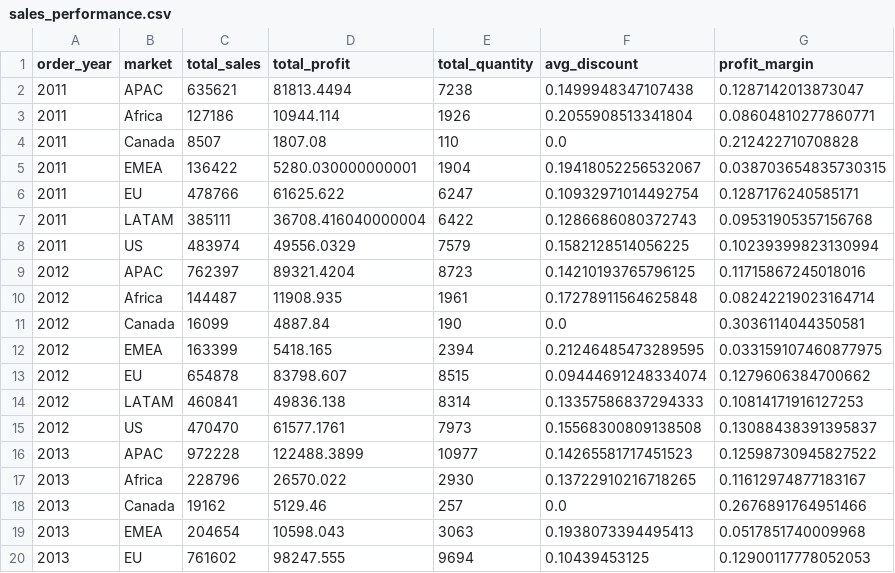
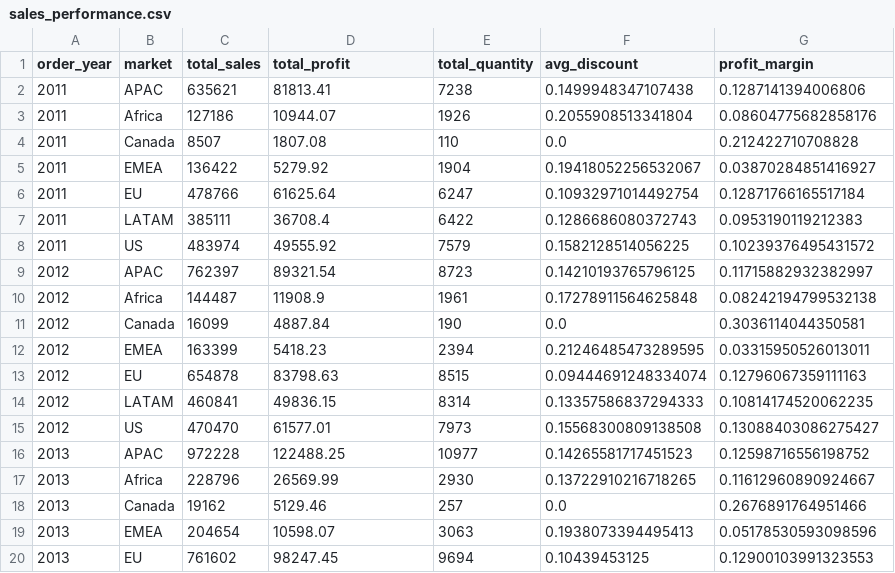
Before and after one commit to Glen0044/DATN---Phantom-Data, a CSV file: Data dự án/analytics/sales_performance.csv, drawn as a sheet; only a part is shown; the diff covers the shown part only.

```diff
--- a/Data dự án/analytics/sales_performance.csv
+++ b/Data dự án/analytics/sales_performance.csv
@@ -1,20 +1,20 @@
 order_year,market,total_sales,total_profit,total_quantity,avg_discount,profit_margin
-2011,APAC,635621,81813.4494,7238,0.1499948347107438,0.1287142013873047
-2011,Africa,127186,10944.114,1926,0.2055908513341804,0.08604810277860771
+2011,APAC,635621,81813.41,7238,0.1499948347107438,0.1287141394006806
+2011,Africa,127186,10944.07,1926,0.2055908513341804,0.08604775682858176
 2011,Canada,8507,1807.08,110,0.0,0.212422710708828
-2011,EMEA,136422,5280.030000000001,1904,0.19418052256532067,0.038703654835730315
-2011,EU,478766,61625.622,6247,0.10932971014492754,0.1287176240585171
-2011,LATAM,385111,36708.416040000004,6422,0.1286686080372743,0.09531905357156768
-2011,US,483974,49556.0329,7579,0.1582128514056225,0.10239399823130994
-2012,APAC,762397,89321.4204,8723,0.14210193765796125,0.11715867245018016
-2012,Africa,144487,11908.935,1961,0.17278911564625848,0.08242219023164714
+2011,EMEA,136422,5279.92,1904,0.19418052256532067,0.03870284851416927
+2011,EU,478766,61625.64,6247,0.10932971014492754,0.12871766165517184
+2011,LATAM,385111,36708.4,6422,0.1286686080372743,0.0953190119212383
+2011,US,483974,49555.92,7579,0.1582128514056225,0.10239376495431572
+2012,APAC,762397,89321.54,8723,0.14210193765796125,0.11715882932382997
+2012,Africa,144487,11908.9,1961,0.17278911564625848,0.08242194799532138
 2012,Canada,16099,4887.84,190,0.0,0.3036114044350581
-2012,EMEA,163399,5418.165,2394,0.21246485473289595,0.033159107460877975
-2012,EU,654878,83798.607,8515,0.09444691248334074,0.1279606384700662
-2012,LATAM,460841,49836.138,8314,0.13357586837294333,0.10814171916127253
-2012,US,470470,61577.1761,7973,0.15568300809138508,0.13088438391395837
-2013,APAC,972228,122488.3899,10977,0.14265581717451523,0.12598730945827522
-2013,Africa,228796,26570.022,2930,0.13722910216718265,0.11612974877183167
+2012,EMEA,163399,5418.23,2394,0.21246485473289595,0.03315950526013011
+2012,EU,654878,83798.63,8515,0.09444691248334074,0.12796067359111163
+2012,LATAM,460841,49836.15,8314,0.13357586837294333,0.10814174520062235
+2012,US,470470,61577.01,7973,0.15568300809138508,0.13088403086275427
+2013,APAC,972228,122488.25,10977,0.14265581717451523,0.12598716556198752
+2013,Africa,228796,26569.99,2930,0.13722910216718265,0.11612960890924667
 2013,Canada,19162,5129.46,257,0.0,0.2676891764951466
-2013,EMEA,204654,10598.043,3063,0.1938073394495413,0.0517851740009968
-2013,EU,761602,98247.555,9694,0.10439453125,0.12900117778052053
+2013,EMEA,204654,10598.07,3063,0.1938073394495413,0.05178530593098596
+2013,EU,761602,98247.45,9694,0.10439453125,0.12900103991323553
```
Also changed, not shown: 16 edited cells elsewhere in this file, Data dự án/analytics/descriptive_stats.csv, Data dự án/analytics/product_deep_dive.csv, 3 other files.
